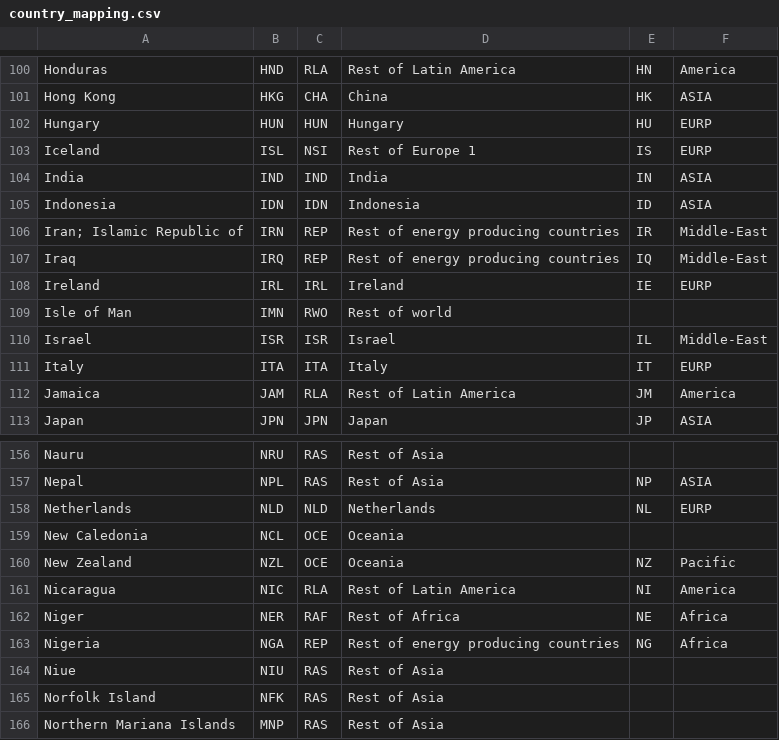
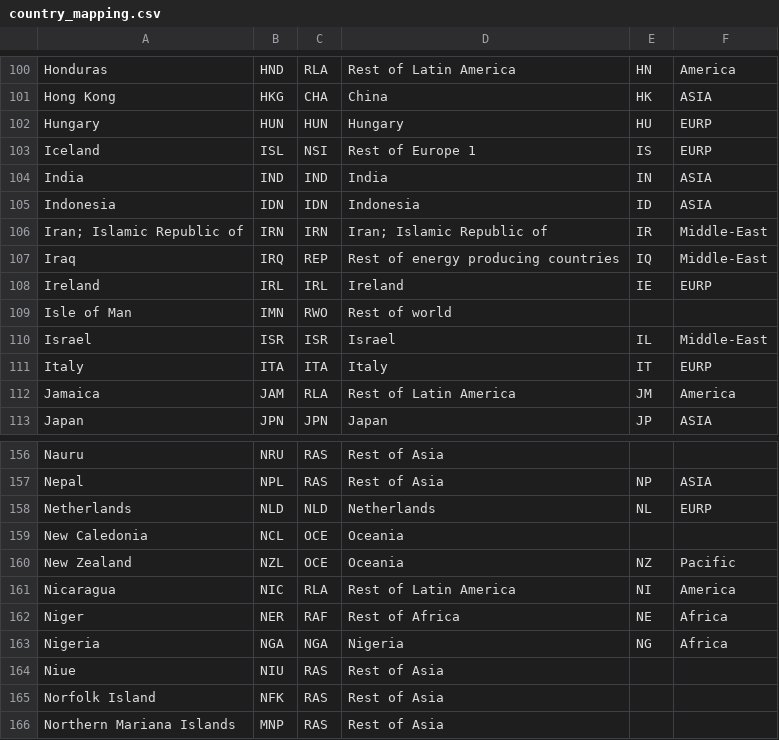
Before and after one commit to e3modelling/OPEN-PROM, a CSV file: country_mapping.csv, drawn as a sheet; only a part is shown, gaps mark what is left out.

Commit message:
update country mapping (separate IRN&NGA)

```diff
--- a/country_mapping.csv
+++ b/country_mapping.csv
@@ -105,3 +105,3 @@ India,IND,IND,India,IN,ASIA
 Indonesia,IDN,IDN,Indonesia,ID,ASIA
-Iran; Islamic Republic of,IRN,REP,Rest of energy producing countries,IR,Middle-East
+Iran; Islamic Republic of,IRN,IRN,Iran; Islamic Republic of,IR,Middle-East
 Iraq,IRQ,REP,Rest of energy producing countries,IQ,Middle-East
@@ -162,3 +162,3 @@ Nicaragua,NIC,RLA,Rest of Latin America,NI,America
 Niger,NER,RAF,Rest of Africa,NE,Africa
-Nigeria,NGA,REP,Rest of energy producing countries,NG,Africa
+Nigeria,NGA,NGA,Nigeria,NG,Africa
 Niue,NIU,RAS,Rest of Asia,,
```
